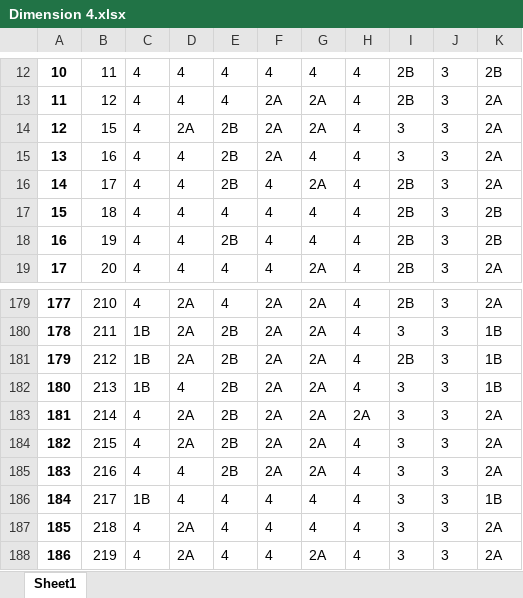
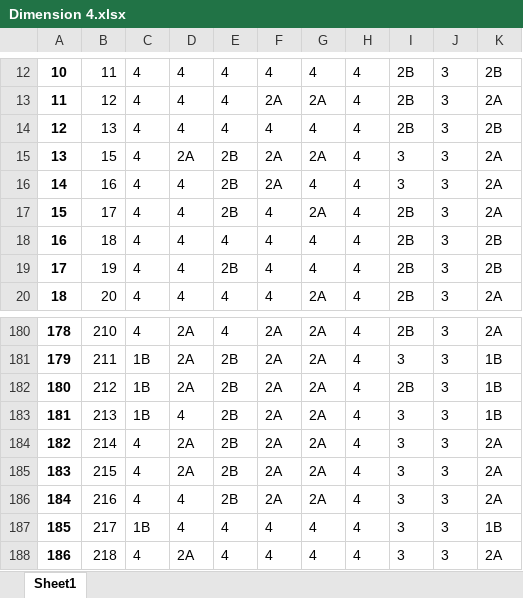
Before and after one commit to Grupo-Informatica-Educativa/CFK2022, an Excel workbook: utils/cleaners/Marco_consolidacion/Dimension 4.xlsx, sheet Sheet1, drawn as a sheet; only a part is shown, gaps mark what is left out; the shorter side is filled out with more unchanged rows; values as stored, in another font and other column widths than the file's, no borders; addresses are those after the commit; the diff names each change by its address in the sheet, - before the commit and + after, or states it on an @@ line.

```diff
--- a/utils/cleaners/Marco_consolidacion/Dimension 4.xlsx (sheet Sheet1)
+++ b/utils/cleaners/Marco_consolidacion/Dimension 4.xlsx (sheet Sheet1)
+row 14: 12 | 13 | 4 | 4 | 4 | 4 | 4 | 4 | 2B | 3 | 2B
@@ column A renumbered from row 15 down @@
-H184: 2A
+H184: 4
```
Also changed, not shown: data/Marco acumulativo.xlsx, utils/cleaners/Marco_consolidacion/Dimensión 2.xlsx, 13 other files.
